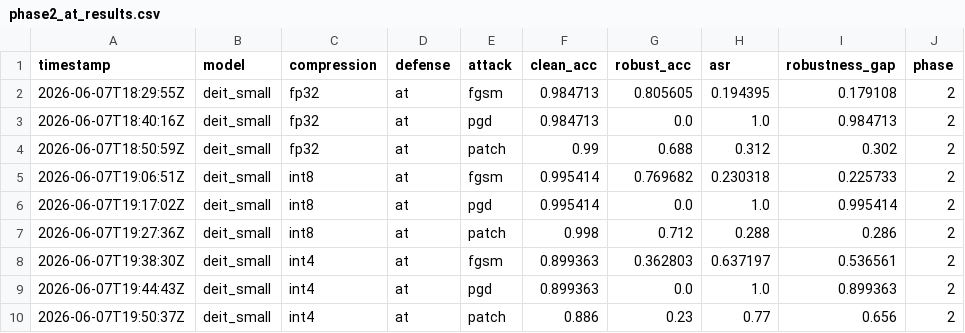
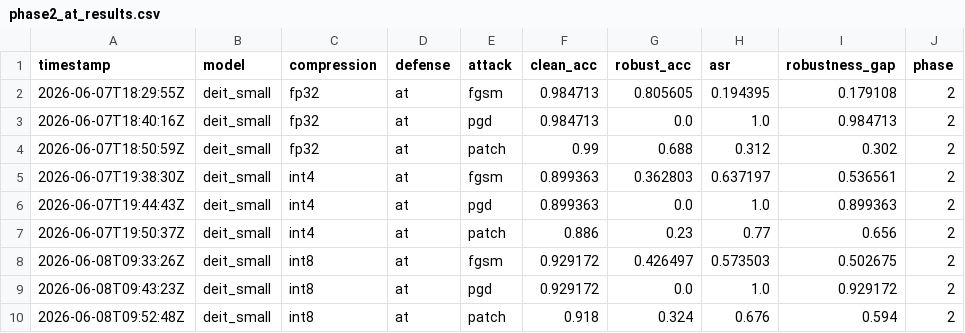
Before and after one commit to sharvi16/ADVC-New, a CSV file: results/phase2_at_results.csv, drawn as a sheet.

```diff
--- a/results/phase2_at_results.csv
+++ b/results/phase2_at_results.csv
@@ -4,5 +4,2 @@ timestamp,model,compression,defense,attack,clean_acc,robust_acc,asr,robustness_g
 2026-06-07T18:50:59Z,deit_small,fp32,at,patch,0.99,0.688,0.312,0.302,2
-2026-06-07T19:06:51Z,deit_small,int8,at,fgsm,0.995414,0.769682,0.230318,0.225733,2
-2026-06-07T19:17:02Z,deit_small,int8,at,pgd,0.995414,0.0,1.0,0.995414,2
-2026-06-07T19:27:36Z,deit_small,int8,at,patch,0.998,0.712,0.288,0.286,2
 2026-06-07T19:38:30Z,deit_small,int4,at,fgsm,0.899363,0.362803,0.637197,0.536561,2
@@ -10 +7,4 @@ timestamp,model,compression,defense,attack,clean_acc,robust_acc,asr,robustness_g
 2026-06-07T19:50:37Z,deit_small,int4,at,patch,0.886,0.23,0.77,0.656,2
+2026-06-08T09:33:26Z,deit_small,int8,at,fgsm,0.929172,0.426497,0.573503,0.502675,2
+2026-06-08T09:43:23Z,deit_small,int8,at,pgd,0.929172,0.0,1.0,0.929172,2
+2026-06-08T09:52:48Z,deit_small,int8,at,patch,0.918,0.324,0.676,0.594,2
```
Also changed, not shown: results/phase1_results.csv, results/phase2_atkd_results.csv, 1 other file.
